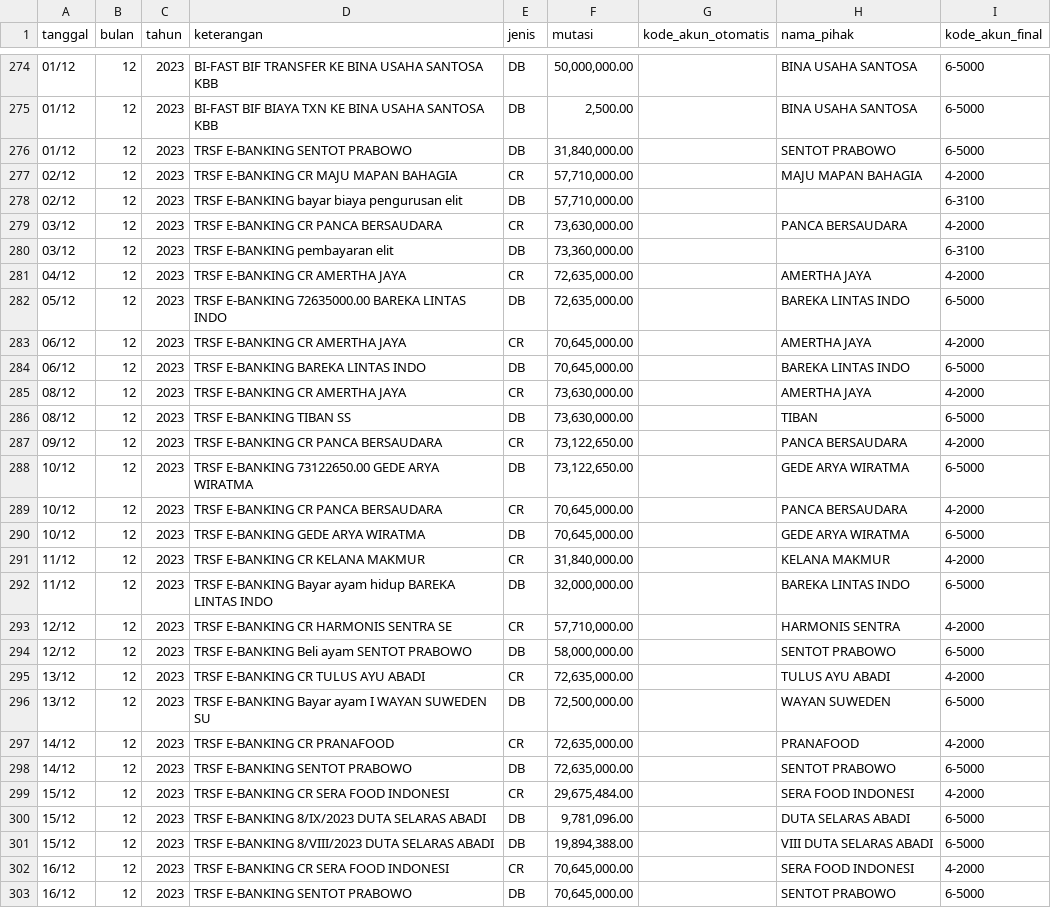
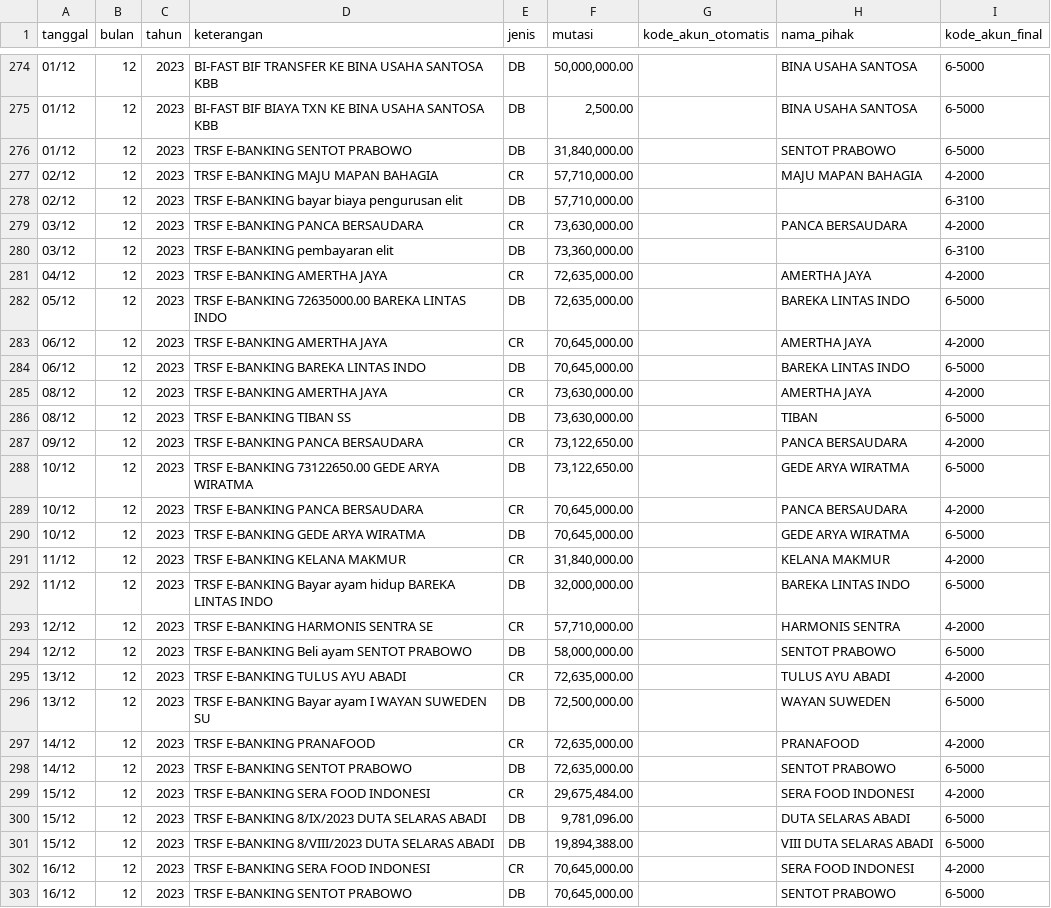
Before and after one commit to Abrorus/project-rekonsiliasi-ta, a CSV file: data/bca_riil_partial_label.csv, drawn as a sheet; only a part is shown, gaps mark what is left out; the diff covers the shown part only.

```diff
--- a/data/bca_riil_partial_label.csv
+++ b/data/bca_riil_partial_label.csv
@@ -276,28 +276,28 @@ tanggal,bulan,tahun,keterangan,jenis,mutasi,kode_akun_otomatis,nama_pihak,kode_a
 01/12,12,2023,TRSF E-BANKING SENTOT PRABOWO,DB,"31,840,000.00",,SENTOT PRABOWO,6-5000
-02/12,12,2023,TRSF E-BANKING CR MAJU MAPAN BAHAGIA,CR,"57,710,000.00",,MAJU MAPAN BAHAGIA,4-2000
+02/12,12,2023,TRSF E-BANKING MAJU MAPAN BAHAGIA,CR,"57,710,000.00",,MAJU MAPAN BAHAGIA,4-2000
 02/12,12,2023,TRSF E-BANKING bayar biaya pengurusan elit,DB,"57,710,000.00",,,6-3100
-03/12,12,2023,TRSF E-BANKING CR PANCA BERSAUDARA,CR,"73,630,000.00",,PANCA BERSAUDARA,4-2000
+03/12,12,2023,TRSF E-BANKING PANCA BERSAUDARA,CR,"73,630,000.00",,PANCA BERSAUDARA,4-2000
 03/12,12,2023,TRSF E-BANKING pembayaran elit,DB,"73,360,000.00",,,6-3100
-04/12,12,2023,TRSF E-BANKING CR AMERTHA JAYA,CR,"72,635,000.00",,AMERTHA JAYA,4-2000
+04/12,12,2023,TRSF E-BANKING AMERTHA JAYA,CR,"72,635,000.00",,AMERTHA JAYA,4-2000
 05/12,12,2023,TRSF E-BANKING 72635000.00 BAREKA LINTAS INDO,DB,"72,635,000.00",,BAREKA LINTAS INDO,6-5000
-06/12,12,2023,TRSF E-BANKING CR AMERTHA JAYA,CR,"70,645,000.00",,AMERTHA JAYA,4-2000
+06/12,12,2023,TRSF E-BANKING AMERTHA JAYA,CR,"70,645,000.00",,AMERTHA JAYA,4-2000
 06/12,12,2023,TRSF E-BANKING BAREKA LINTAS INDO,DB,"70,645,000.00",,BAREKA LINTAS INDO,6-5000
-08/12,12,2023,TRSF E-BANKING CR AMERTHA JAYA,CR,"73,630,000.00",,AMERTHA JAYA,4-2000
+08/12,12,2023,TRSF E-BANKING AMERTHA JAYA,CR,"73,630,000.00",,AMERTHA JAYA,4-2000
 08/12,12,2023,TRSF E-BANKING TIBAN SS,DB,"73,630,000.00",,TIBAN,6-5000
-09/12,12,2023,TRSF E-BANKING CR PANCA BERSAUDARA,CR,"73,122,650.00",,PANCA BERSAUDARA,4-2000
+09/12,12,2023,TRSF E-BANKING PANCA BERSAUDARA,CR,"73,122,650.00",,PANCA BERSAUDARA,4-2000
 10/12,12,2023,TRSF E-BANKING 73122650.00 GEDE ARYA WIRATMA,DB,"73,122,650.00",,GEDE ARYA WIRATMA,6-5000
-10/12,12,2023,TRSF E-BANKING CR PANCA BERSAUDARA,CR,"70,645,000.00",,PANCA BERSAUDARA,4-2000
+10/12,12,2023,TRSF E-BANKING PANCA BERSAUDARA,CR,"70,645,000.00",,PANCA BERSAUDARA,4-2000
 10/12,12,2023,TRSF E-BANKING GEDE ARYA WIRATMA,DB,"70,645,000.00",,GEDE ARYA WIRATMA,6-5000
-11/12,12,2023,TRSF E-BANKING CR KELANA MAKMUR,CR,"31,840,000.00",,KELANA MAKMUR,4-2000
+11/12,12,2023,TRSF E-BANKING KELANA MAKMUR,CR,"31,840,000.00",,KELANA MAKMUR,4-2000
 11/12,12,2023,TRSF E-BANKING Bayar ayam hidup BAREKA LINTAS INDO,DB,"32,000,000.00",,BAREKA LINTAS INDO,6-5000
-12/12,12,2023,TRSF E-BANKING CR HARMONIS SENTRA SE,CR,"57,710,000.00",,HARMONIS SENTRA,4-2000
+12/12,12,2023,TRSF E-BANKING HARMONIS SENTRA SE,CR,"57,710,000.00",,HARMONIS SENTRA,4-2000
 12/12,12,2023,TRSF E-BANKING Beli ayam SENTOT PRABOWO,DB,"58,000,000.00",,SENTOT PRABOWO,6-5000
-13/12,12,2023,TRSF E-BANKING CR TULUS AYU ABADI,CR,"72,635,000.00",,TULUS AYU ABADI,4-2000
+13/12,12,2023,TRSF E-BANKING TULUS AYU ABADI,CR,"72,635,000.00",,TULUS AYU ABADI,4-2000
 13/12,12,2023,TRSF E-BANKING Bayar ayam I WAYAN SUWEDEN SU,DB,"72,500,000.00",,WAYAN SUWEDEN,6-5000
-14/12,12,2023,TRSF E-BANKING CR PRANAFOOD,CR,"72,635,000.00",,PRANAFOOD,4-2000
+14/12,12,2023,TRSF E-BANKING PRANAFOOD,CR,"72,635,000.00",,PRANAFOOD,4-2000
 14/12,12,2023,TRSF E-BANKING SENTOT PRABOWO,DB,"72,635,000.00",,SENTOT PRABOWO,6-5000
-15/12,12,2023,TRSF E-BANKING CR SERA FOOD INDONESI,CR,"29,675,484.00",,SERA FOOD INDONESI,4-2000
+15/12,12,2023,TRSF E-BANKING SERA FOOD INDONESI,CR,"29,675,484.00",,SERA FOOD INDONESI,4-2000
 15/12,12,2023,TRSF E-BANKING 8/IX/2023 DUTA SELARAS ABADI,DB,"9,781,096.00",,DUTA SELARAS ABADI,6-5000
 15/12,12,2023,TRSF E-BANKING 8/VIII/2023 DUTA SELARAS ABADI,DB,"19,894,388.00",,VIII DUTA SELARAS ABADI,6-5000
-16/12,12,2023,TRSF E-BANKING CR SERA FOOD INDONESI,CR,"70,645,000.00",,SERA FOOD INDONESI,4-2000
+16/12,12,2023,TRSF E-BANKING SERA FOOD INDONESI,CR,"70,645,000.00",,SERA FOOD INDONESI,4-2000
 16/12,12,2023,TRSF E-BANKING SENTOT PRABOWO,DB,"70,645,000.00",,SENTOT PRABOWO,6-5000
```
Also changed, not shown: 121 edited cells elsewhere in this file, data/bca_transaksi_riil_2023.csv, 7 other files.
